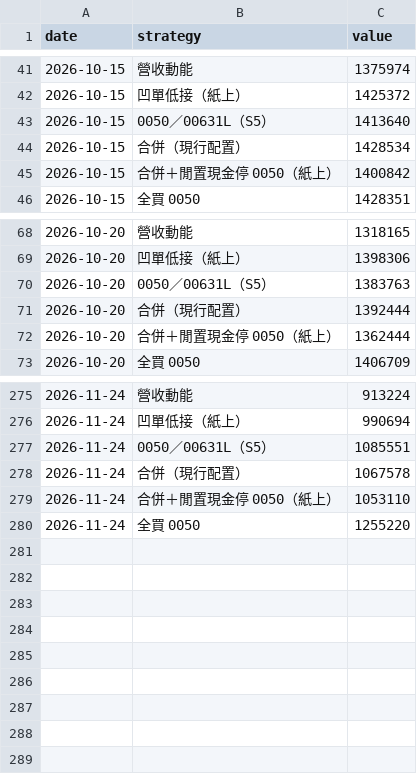
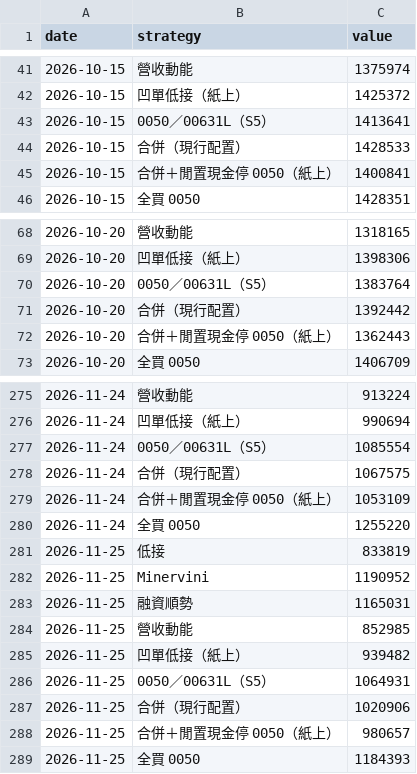
Before and after one commit to selfuse20261001-cell/PTEST, a CSV file: tw/eq.csv, drawn as a sheet; only a part is shown, gaps mark what is left out; the diff covers the shown part only.

```diff
--- a/tw/eq.csv
+++ b/tw/eq.csv
@@ -42,5 +42,5 @@ date,strategy,value
 2026-10-15,凹單低接（紙上）,1425372
-2026-10-15,0050／00631L（S5）,1413640
-2026-10-15,合併（現行配置）,1428534
-2026-10-15,合併＋閒置現金停 0050（紙上）,1400842
+2026-10-15,0050／00631L（S5）,1413641
+2026-10-15,合併（現行配置）,1428533
+2026-10-15,合併＋閒置現金停 0050（紙上）,1400841
 2026-10-15,全買 0050,1428351
@@ -69,5 +69,5 @@ date,strategy,value
 2026-10-20,凹單低接（紙上）,1398306
-2026-10-20,0050／00631L（S5）,1383763
-2026-10-20,合併（現行配置）,1392444
-2026-10-20,合併＋閒置現金停 0050（紙上）,1362444
+2026-10-20,0050／00631L（S5）,1383764
+2026-10-20,合併（現行配置）,1392442
+2026-10-20,合併＋閒置現金停 0050（紙上）,1362443
 2026-10-20,全買 0050,1406709
@@ -276,5 +276,14 @@ date,strategy,value
 2026-11-24,凹單低接（紙上）,990694
-2026-11-24,0050／00631L（S5）,1085551
-2026-11-24,合併（現行配置）,1067578
-2026-11-24,合併＋閒置現金停 0050（紙上）,1053110
+2026-11-24,0050／00631L（S5）,1085554
+2026-11-24,合併（現行配置）,1067575
+2026-11-24,合併＋閒置現金停 0050（紙上）,1053109
 2026-11-24,全買 0050,1255220
+2026-11-25,低接,833819
+2026-11-25,Minervini,1190952
+2026-11-25,融資順勢,1165031
+2026-11-25,營收動能,852985
+2026-11-25,凹單低接（紙上）,939482
+2026-11-25,0050／00631L（S5）,1064931
+2026-11-25,合併（現行配置）,1020906
+2026-11-25,合併＋閒置現金停 0050（紙上）,980657
+2026-11-25,全買 0050,1184393
```
Also changed, not shown: 66 edited cells elsewhere in this file, tw/pos.csv, 10 other files.
